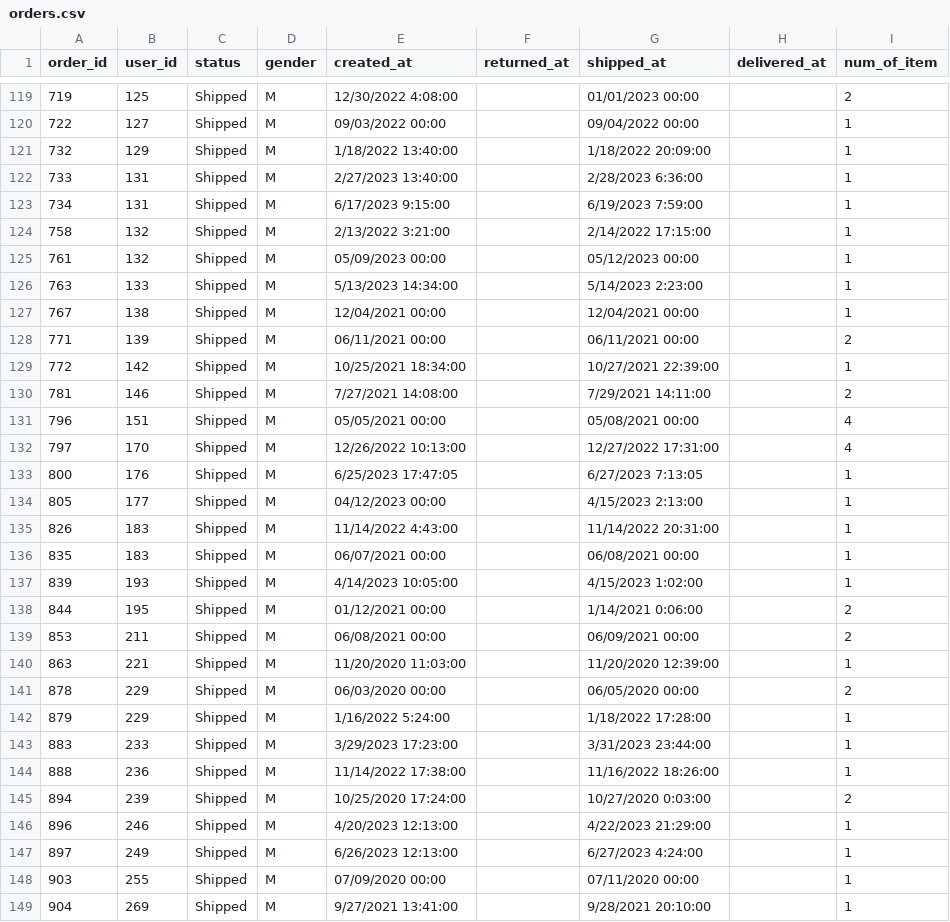
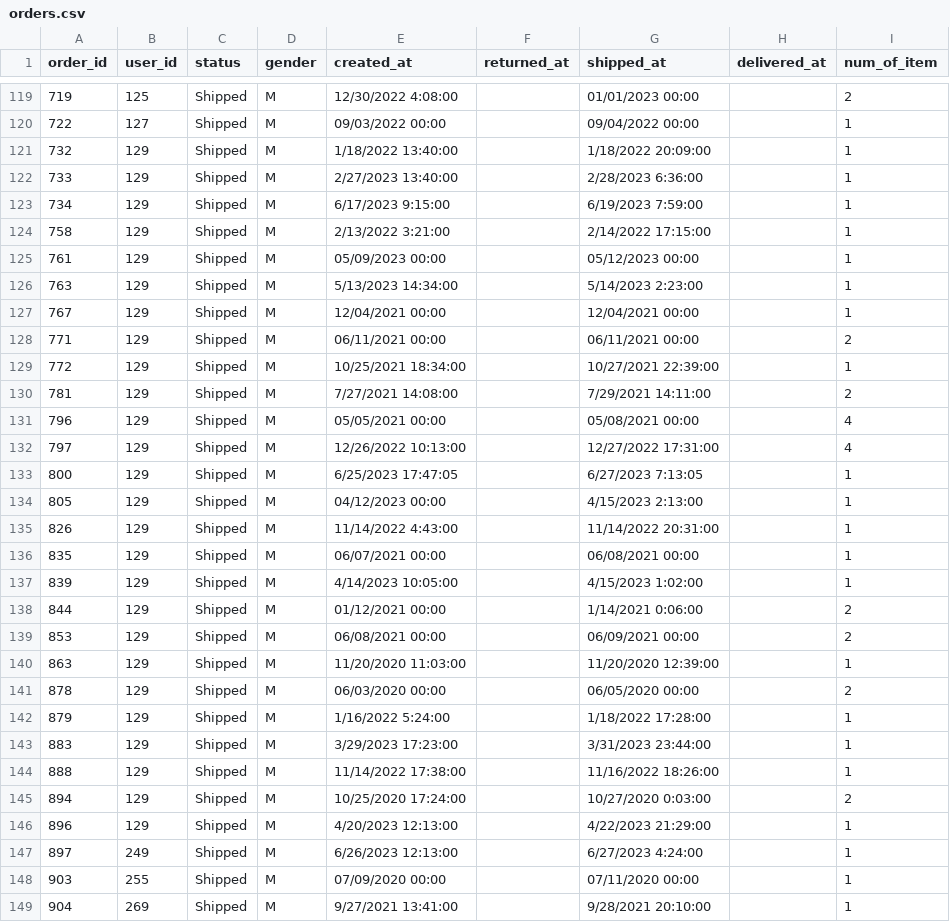
Before and after one commit to dsciencelabs/JNE_Data_Analytics_PySQL, a CSV file: data/data_latihan/orders.csv, drawn as a sheet; only a part is shown, gaps mark what is left out; the diff covers the shown part only.

```diff
--- a/data/data_latihan/orders.csv
+++ b/data/data_latihan/orders.csv
@@ -121,27 +121,27 @@
 732;129;Shipped;M;1/18/2022 13:40:00;;1/18/2022 20:09:00;;1
-733;131;Shipped;M;2/27/2023 13:40:00;;2/28/2023 6:36:00;;1
-734;131;Shipped;M;6/17/2023 9:15:00;;6/19/2023 7:59:00;;1
-758;132;Shipped;M;2/13/2022 3:21:00;;2/14/2022 17:15:00;;1
-761;132;Shipped;M;05/09/2023 00:00;;05/12/2023 00:00;;1
-763;133;Shipped;M;5/13/2023 14:34:00;;5/14/2023 2:23:00;;1
-767;138;Shipped;M;12/04/2021 00:00;;12/04/2021 00:00;;1
-771;139;Shipped;M;06/11/2021 00:00;;06/11/2021 00:00;;2
-772;142;Shipped;M;10/25/2021 18:34:00;;10/27/2021 22:39:00;;1
-781;146;Shipped;M;7/27/2021 14:08:00;;7/29/2021 14:11:00;;2
-796;151;Shipped;M;05/05/2021 00:00;;05/08/2021 00:00;;4
-797;170;Shipped;M;12/26/2022 10:13:00;;12/27/2022 17:31:00;;4
-800;176;Shipped;M;6/25/2023 17:47:05;;6/27/2023 7:13:05;;1
-805;177;Shipped;M;04/12/2023 00:00;;4/15/2023 2:13:00;;1
-826;183;Shipped;M;11/14/2022 4:43:00;;11/14/2022 20:31:00;;1
-835;183;Shipped;M;06/07/2021 00:00;;06/08/2021 00:00;;1
-839;193;Shipped;M;4/14/2023 10:05:00;;4/15/2023 1:02:00;;1
-844;195;Shipped;M;01/12/2021 00:00;;1/14/2021 0:06:00;;2
-853;211;Shipped;M;06/08/2021 00:00;;06/09/2021 00:00;;2
-863;221;Shipped;M;11/20/2020 11:03:00;;11/20/2020 12:39:00;;1
-878;229;Shipped;M;06/03/2020 00:00;;06/05/2020 00:00;;2
-879;229;Shipped;M;1/16/2022 5:24:00;;1/18/2022 17:28:00;;1
-883;233;Shipped;M;3/29/2023 17:23:00;;3/31/2023 23:44:00;;1
-888;236;Shipped;M;11/14/2022 17:38:00;;11/16/2022 18:26:00;;1
-894;239;Shipped;M;10/25/2020 17:24:00;;10/27/2020 0:03:00;;2
-896;246;Shipped;M;4/20/2023 12:13:00;;4/22/2023 21:29:00;;1
+733;129;Shipped;M;2/27/2023 13:40:00;;2/28/2023 6:36:00;;1
+734;129;Shipped;M;6/17/2023 9:15:00;;6/19/2023 7:59:00;;1
+758;129;Shipped;M;2/13/2022 3:21:00;;2/14/2022 17:15:00;;1
+761;129;Shipped;M;05/09/2023 00:00;;05/12/2023 00:00;;1
+763;129;Shipped;M;5/13/2023 14:34:00;;5/14/2023 2:23:00;;1
+767;129;Shipped;M;12/04/2021 00:00;;12/04/2021 00:00;;1
+771;129;Shipped;M;06/11/2021 00:00;;06/11/2021 00:00;;2
+772;129;Shipped;M;10/25/2021 18:34:00;;10/27/2021 22:39:00;;1
+781;129;Shipped;M;7/27/2021 14:08:00;;7/29/2021 14:11:00;;2
+796;129;Shipped;M;05/05/2021 00:00;;05/08/2021 00:00;;4
+797;129;Shipped;M;12/26/2022 10:13:00;;12/27/2022 17:31:00;;4
+800;129;Shipped;M;6/25/2023 17:47:05;;6/27/2023 7:13:05;;1
+805;129;Shipped;M;04/12/2023 00:00;;4/15/2023 2:13:00;;1
+826;129;Shipped;M;11/14/2022 4:43:00;;11/14/2022 20:31:00;;1
+835;129;Shipped;M;06/07/2021 00:00;;06/08/2021 00:00;;1
+839;129;Shipped;M;4/14/2023 10:05:00;;4/15/2023 1:02:00;;1
+844;129;Shipped;M;01/12/2021 00:00;;1/14/2021 0:06:00;;2
+853;129;Shipped;M;06/08/2021 00:00;;06/09/2021 00:00;;2
+863;129;Shipped;M;11/20/2020 11:03:00;;11/20/2020 12:39:00;;1
+878;129;Shipped;M;06/03/2020 00:00;;06/05/2020 00:00;;2
+879;129;Shipped;M;1/16/2022 5:24:00;;1/18/2022 17:28:00;;1
+883;129;Shipped;M;3/29/2023 17:23:00;;3/31/2023 23:44:00;;1
+888;129;Shipped;M;11/14/2022 17:38:00;;11/16/2022 18:26:00;;1
+894;129;Shipped;M;10/25/2020 17:24:00;;10/27/2020 0:03:00;;2
+896;129;Shipped;M;4/20/2023 12:13:00;;4/22/2023 21:29:00;;1
 897;249;Shipped;M;6/26/2023 12:13:00;;6/27/2023 4:24:00;;1
```
Also changed, not shown: 76 edited cells elsewhere in this file.
